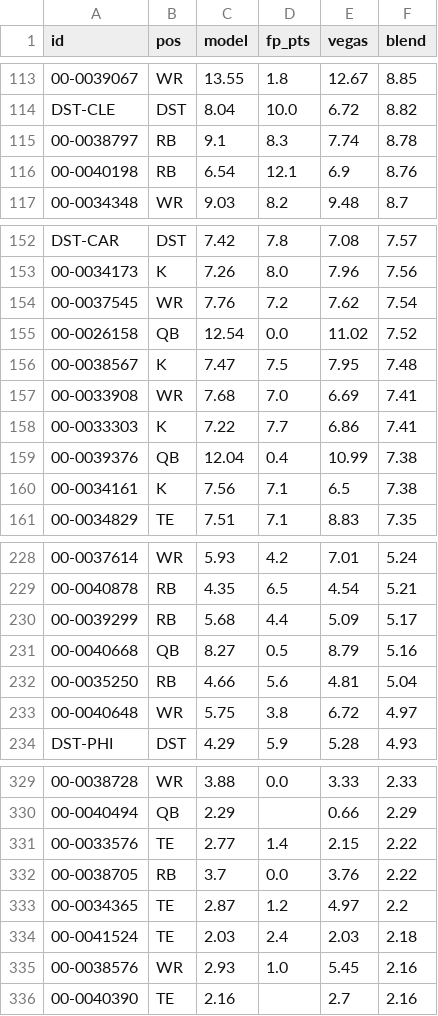
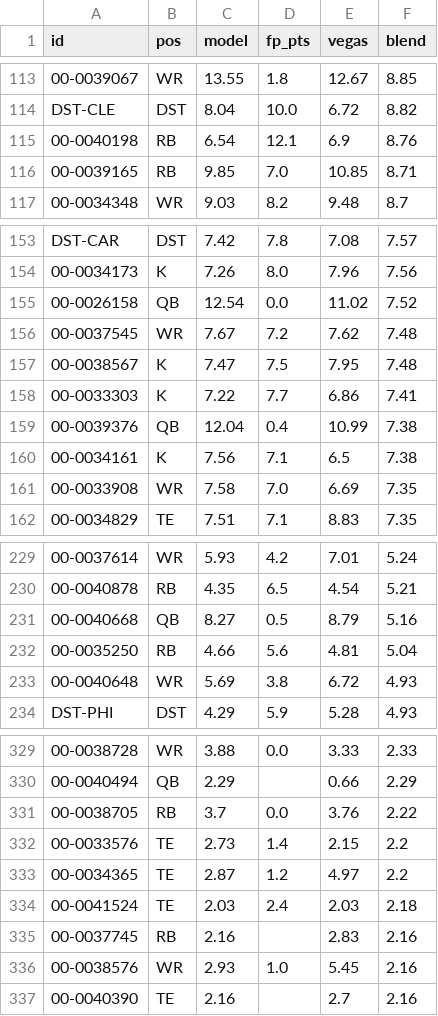
Before and after one commit to brockwilson132/startsit, a CSV file: history/ecr_2026_7.csv, drawn as a sheet; only a part is shown, gaps mark what is left out; removed rows and columns are numbered as before the commit, all else as after; the diff covers the shown part only; the diff names each change by its address in the sheet, - before the commit and + after, or states it on an @@ line.

```diff
--- a/history/ecr_2026_7.csv
+++ b/history/ecr_2026_7.csv
-row 115: 00-0038797 | RB | 9.1 | 8.3 | 7.74 | 8.78
+row 116: 00-0039165 | RB | 9.85 | 7.0 | 10.85 | 8.71
-row 154: 00-0037545 | WR | 7.76 | 7.2 | 7.62 | 7.54
+row 156: 00-0037545 | WR | 7.67 | 7.2 | 7.62 | 7.48
-row 157: 00-0033908 | WR | 7.68 | 7.0 | 6.69 | 7.41
+row 161: 00-0033908 | WR | 7.58 | 7.0 | 6.69 | 7.35
-row 230: 00-0039299 | RB | 5.68 | 4.4 | 5.09 | 5.17
-C233 (model): 5.75
+C233 (model): 5.69
-F233 (blend): 4.97
+F233 (blend): 4.93
-row 331: 00-0033576 | TE | 2.77 | 1.4 | 2.15 | 2.22
+row 332: 00-0033576 | TE | 2.73 | 1.4 | 2.15 | 2.2
+row 335: 00-0037745 | RB | 2.16 |  | 2.83 | 2.16
```
Also changed, not shown: 2 added rows, 2 removed rows and 8 edited cells elsewhere in this file.
